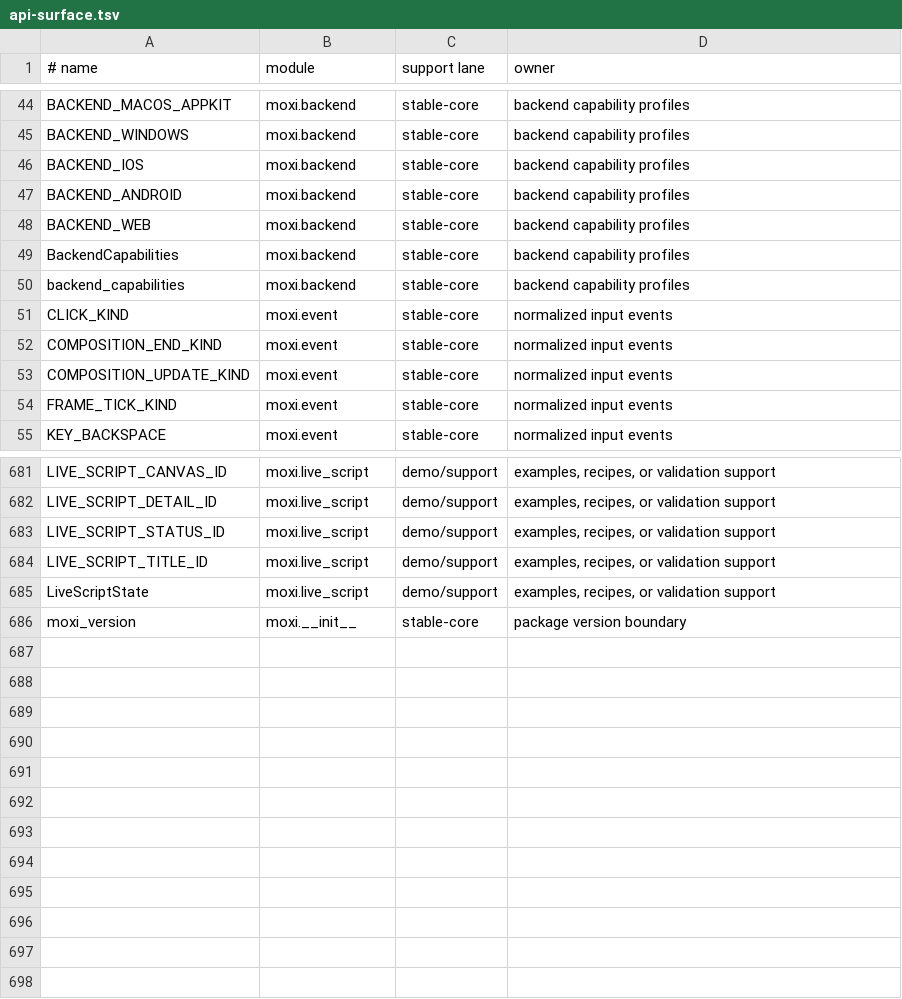
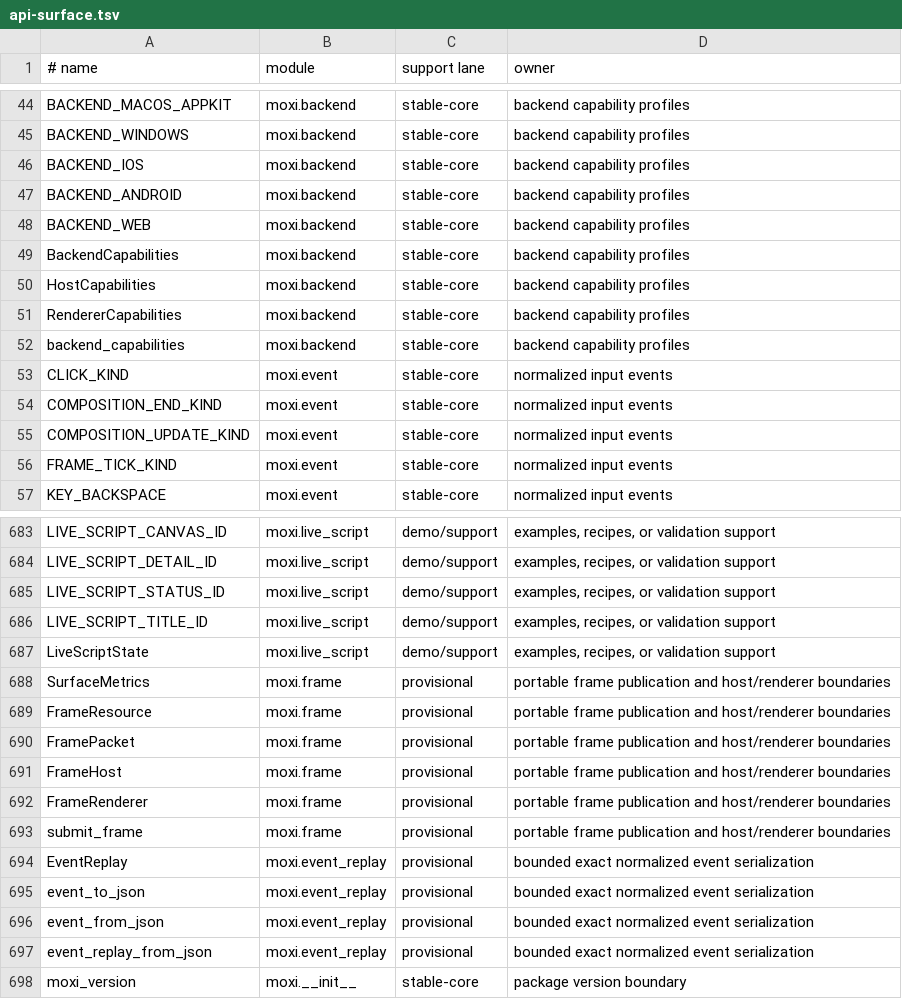
Before and after one commit to davidmashburn/moxi, a TSV file: docs/api-surface.tsv, drawn as a sheet; only a part is shown, gaps mark what is left out; the diff names each change by its address in the sheet, - before the commit and + after, or states it on an @@ line.

Commit message:
docs(api): inventory frame and host contract additions

```diff
--- a/docs/api-surface.tsv
+++ b/docs/api-surface.tsv
+row 50: HostCapabilities | moxi.backend | stable-core | backend capability profiles
+row 51: RendererCapabilities | moxi.backend | stable-core | backend capability profiles
+row 688: SurfaceMetrics | moxi.frame | provisional | portable frame publication and host/renderer boundaries
+row 689: FrameResource | moxi.frame | provisional | portable frame publication and host/renderer boundaries
+row 690: FramePacket | moxi.frame | provisional | portable frame publication and host/renderer boundaries
+row 691: FrameHost | moxi.frame | provisional | portable frame publication and host/renderer boundaries
+row 692: FrameRenderer | moxi.frame | provisional | portable frame publication and host/renderer boundaries
+row 693: submit_frame | moxi.frame | provisional | portable frame publication and host/renderer boundaries
+row 694: EventReplay | moxi.event_replay | provisional | bounded exact normalized event serialization
+row 695: event_to_json | moxi.event_replay | provisional | bounded exact normalized event serialization
+row 696: event_from_json | moxi.event_replay | provisional | bounded exact normalized event serialization
+row 697: event_replay_from_json | moxi.event_replay | provisional | bounded exact normalized event serialization
```
Also changed, not shown: docs/api-lanes.tsv, docs/trait-surface.tsv, 1 other file.
